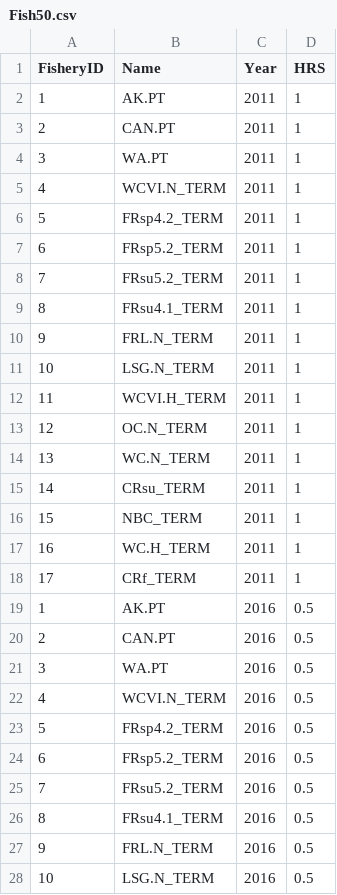
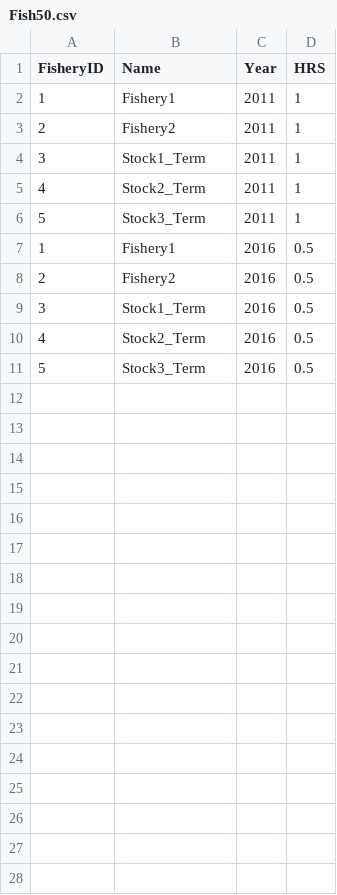
Before and after one commit to lhweir/Simple_Simulator, a CSV file: Case_1/DataIn/HRS/Fish50.csv, drawn as a sheet; only a part is shown; the diff covers the shown part only.

```diff
--- a/Case_1/DataIn/HRS/Fish50.csv
+++ b/Case_1/DataIn/HRS/Fish50.csv
@@ -1,28 +1,11 @@
 FisheryID, Name,Year,HRS
-1,AK.PT,2011,1
-2,CAN.PT,2011,1
-3,WA.PT,2011,1
-4,WCVI.N_TERM,2011,1
-5,FRsp4.2_TERM,2011,1
-6,FRsp5.2_TERM,2011,1
-7,FRsu5.2_TERM,2011,1
-8,FRsu4.1_TERM,2011,1
-9,FRL.N_TERM,2011,1
-10,LSG.N_TERM,2011,1
-11,WCVI.H_TERM,2011,1
-12,OC.N_TERM,2011,1
-13,WC.N_TERM,2011,1
-14,CRsu_TERM,2011,1
-15,NBC_TERM,2011,1
-16,WC.H_TERM,2011,1
-17,CRf_TERM,2011,1
-1,AK.PT,2016,0.5
-2,CAN.PT,2016,0.5
-3,WA.PT,2016,0.5
-4,WCVI.N_TERM,2016,0.5
-5,FRsp4.2_TERM,2016,0.5
-6,FRsp5.2_TERM,2016,0.5
-7,FRsu5.2_TERM,2016,0.5
-8,FRsu4.1_TERM,2016,0.5
-9,FRL.N_TERM,2016,0.5
-10,LSG.N_TERM,2016,0.5
+1,Fishery1,2011,1
+2,Fishery2,2011,1
+3,Stock1_Term,2011,1
+4,Stock2_Term,2011,1
+5,Stock3_Term,2011,1
+1,Fishery1,2016,0.5
+2,Fishery2,2016,0.5
+3,Stock1_Term,2016,0.5
+4,Stock2_Term,2016,0.5
+5,Stock3_Term,2016,0.5
```
Also changed, not shown: 7 removed rows elsewhere in this file, Case_1/DataIn/Dist_Table.csv, Case_1/DataIn/HRS/NoFishing.csv, 28 other files.
